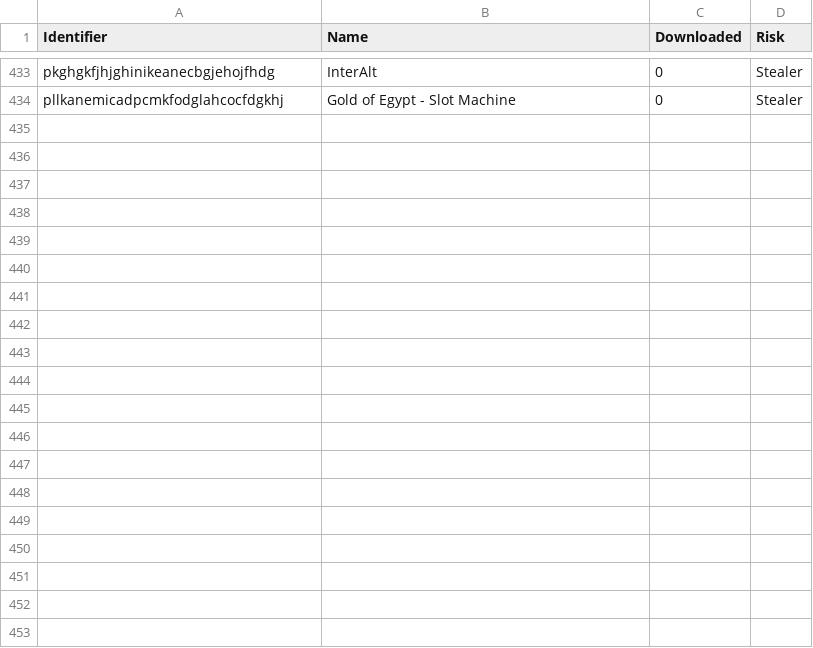
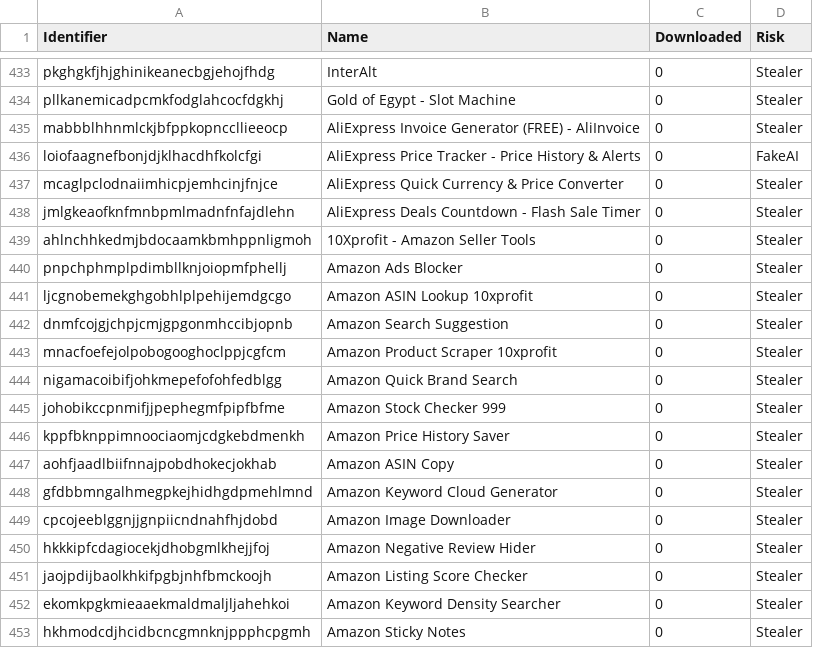
Before and after one commit to pporkka/MaliciousChromeExt, a CSV file: chrome_extensions_all.csv, drawn as a sheet; only a part is shown, gaps mark what is left out; the diff covers the shown part only.

```diff
--- a/chrome_extensions_all.csv
+++ b/chrome_extensions_all.csv
@@ -434 +434,20 @@ pkghgkfjhjghinikeanecbgjehojfhdg,InterAlt,0,Stealer
 pllkanemicadpcmkfodglahcocfdgkhj,Gold of Egypt - Slot Machine,0,Stealer
+mabbblhhnmlckjbfppkopnccllieeocp,AliExpress Invoice Generator (FREE) - AliInvoice,0,Stealer
+loiofaagnefbonjdjklhacdhfkolcfgi,AliExpress Price Tracker - Price History & Alerts,0,FakeAI
+mcaglpclodnaiimhicpjemhcinjfnjce,AliExpress Quick Currency & Price Converter,0,Stealer
+jmlgkeaofknfmnbpmlmadnfnfajdlehn,AliExpress Deals Countdown - Flash Sale Timer,0,Stealer
+ahlnchhkedmjbdocaamkbmhppnligmoh,10Xprofit - Amazon Seller Tools,0,Stealer
+pnpchphmplpdimbllknjoiopmfphellj,Amazon Ads Blocker,0,Stealer
+ljcgnobemekghgobhlplpehijemdgcgo,Amazon ASIN Lookup 10xprofit,0,Stealer
+dnmfcojgjchpjcmjgpgonmhccibjopnb,Amazon Search Suggestion,0,Stealer
+mnacfoefejolpobogooghoclppjcgfcm,Amazon Product Scraper 10xprofit,0,Stealer
+nigamacoibifjohkmepefofohfedblgg,Amazon Quick Brand Search,0,Stealer
+johobikccpnmifjjpephegmfpipfbfme,Amazon Stock Checker 999,0,Stealer
+kppfbknppimnoociaomjcdgkebdmenkh,Amazon Price History Saver,0,Stealer
+aohfjaadlbiifnnajpobdhokecjokhab,Amazon ASIN Copy,0,Stealer
+gfdbbmngalhmegpkejhidhgdpmehlmnd,Amazon Keyword Cloud Generator,0,Stealer
+cpcojeeblggnjjgnpiicndnahfhjdobd,Amazon Image Downloader,0,Stealer
+hkkkipfcdagiocekjdhobgmlkhejjfoj,Amazon Negative Review Hider,0,Stealer
+jaojpdijbaolkhkifpgbjnhfbmckoojh,Amazon Listing Score Checker,0,Stealer
+ekomkpgkmieaaekmaldmaljljahehkoi,Amazon Keyword Density Searcher,0,Stealer
+hkhmodcdjhcidbcncgmnknjppphcpgmh,Amazon Sticky Notes,0,Stealer
```
Also changed, not shown: 12 added rows elsewhere in this file, 3 other files.
